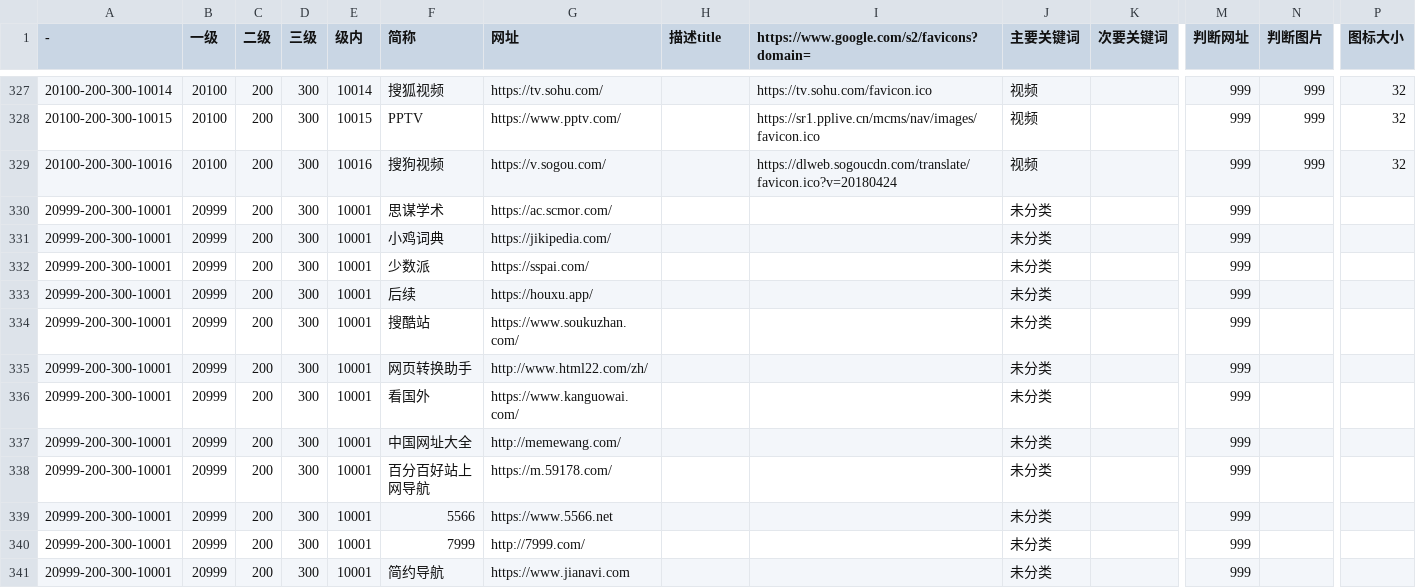
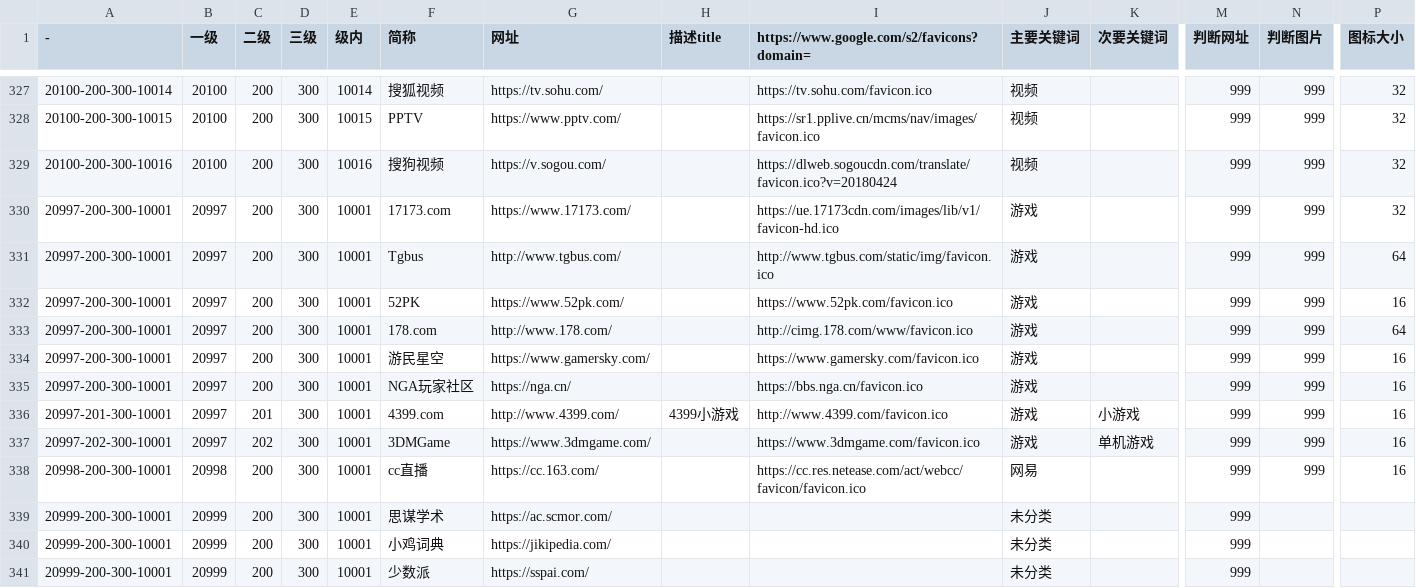
Before and after one commit to seymour-zx/zhengxie.info, a CSV file: common/py/csv/temp utf-8.csv, drawn as a sheet; only a part is shown, gaps mark what is left out; the shorter side is filled out with more unchanged rows; rows hold the shown columns only; the diff names each change by its address in the sheet, - before the commit and + after, or states it on an @@ line.

```diff
--- a/common/py/csv/temp utf-8.csv
+++ b/common/py/csv/temp utf-8.csv
+row 330: 20997-200-300-10001 | 20997 | 200 | 300 | 10001 | 17173.com | https://www.17173.com/ |  | https://ue.17173cdn.com/images/lib/v1/favicon-hd.ico | 游戏 |  | 999 | 999 | 32
+row 331: 20997-200-300-10001 | 20997 | 200 | 300 | 10001 | Tgbus | http://www.tgbus.com/ |  | http://www.tgbus.com/static/img/favicon.ico | 游戏 |  | 999 | 999 | 64
+row 332: 20997-200-300-10001 | 20997 | 200 | 300 | 10001 | 52PK | https://www.52pk.com/ |  | https://www.52pk.com/favicon.ico | 游戏 |  | 999 | 999 | 16
+row 333: 20997-200-300-10001 | 20997 | 200 | 300 | 10001 | 178.com | http://www.178.com/ |  | http://cimg.178.com/www/favicon.ico | 游戏 |  | 999 | 999 | 64
+row 334: 20997-200-300-10001 | 20997 | 200 | 300 | 10001 | 游民星空 | https://www.gamersky.com/ |  | https://www.gamersky.com/favicon.ico | 游戏 |  | 999 | 999 | 16
+row 335: 20997-200-300-10001 | 20997 | 200 | 300 | 10001 | NGA玩家社区 | https://nga.cn/ |  | https://bbs.nga.cn/favicon.ico | 游戏 |  | 999 | 999 | 16
+row 336: 20997-201-300-10001 | 20997 | 201 | 300 | 10001 | 4399.com | http://www.4399.com/ | 4399小游戏 | http://www.4399.com/favicon.ico | 游戏 | 小游戏 | 999 | 999 | 16
+row 337: 20997-202-300-10001 | 20997 | 202 | 300 | 10001 | 3DMGame | https://www.3dmgame.com/ |  | https://www.3dmgame.com/favicon.ico | 游戏 | 单机游戏 | 999 | 999 | 16
+row 338: 20998-200-300-10001 | 20998 | 200 | 300 | 10001 | cc直播 | https://cc.163.com/ |  | https://cc.res.netease.com/act/webcc/favicon/favicon.ico | 网易 |  | 999 | 999 | 16
```
Also changed, not shown: 13 other files.
